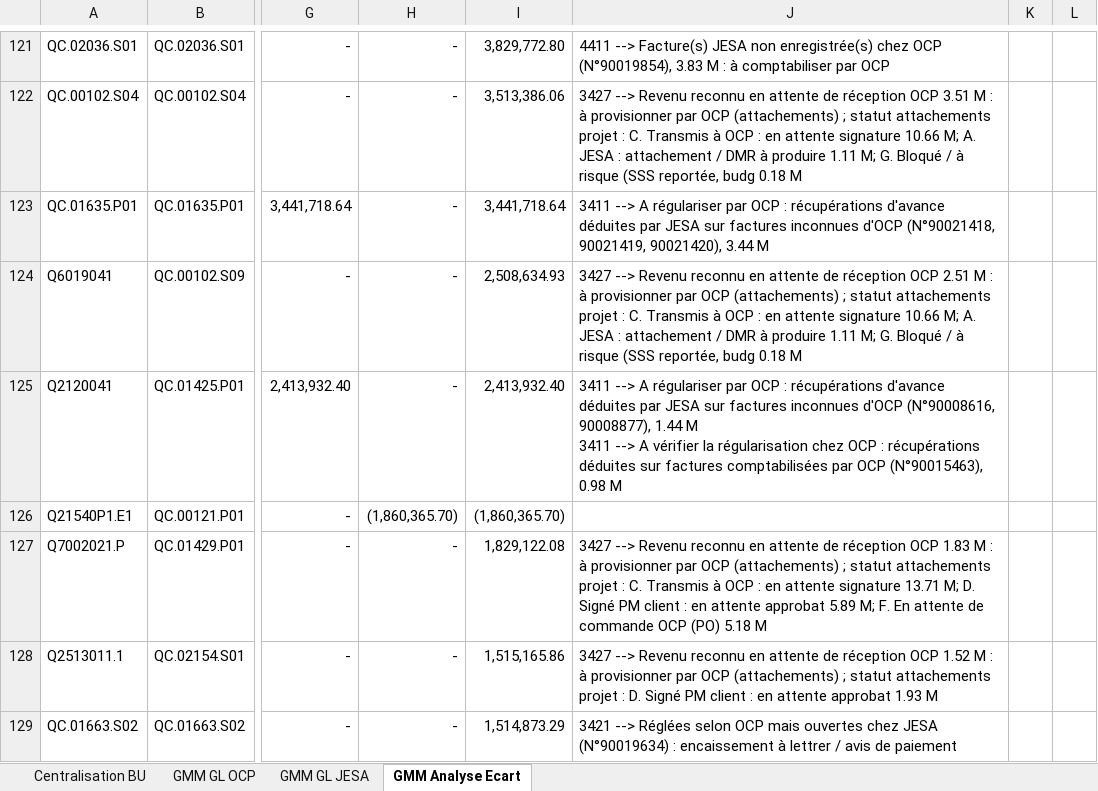
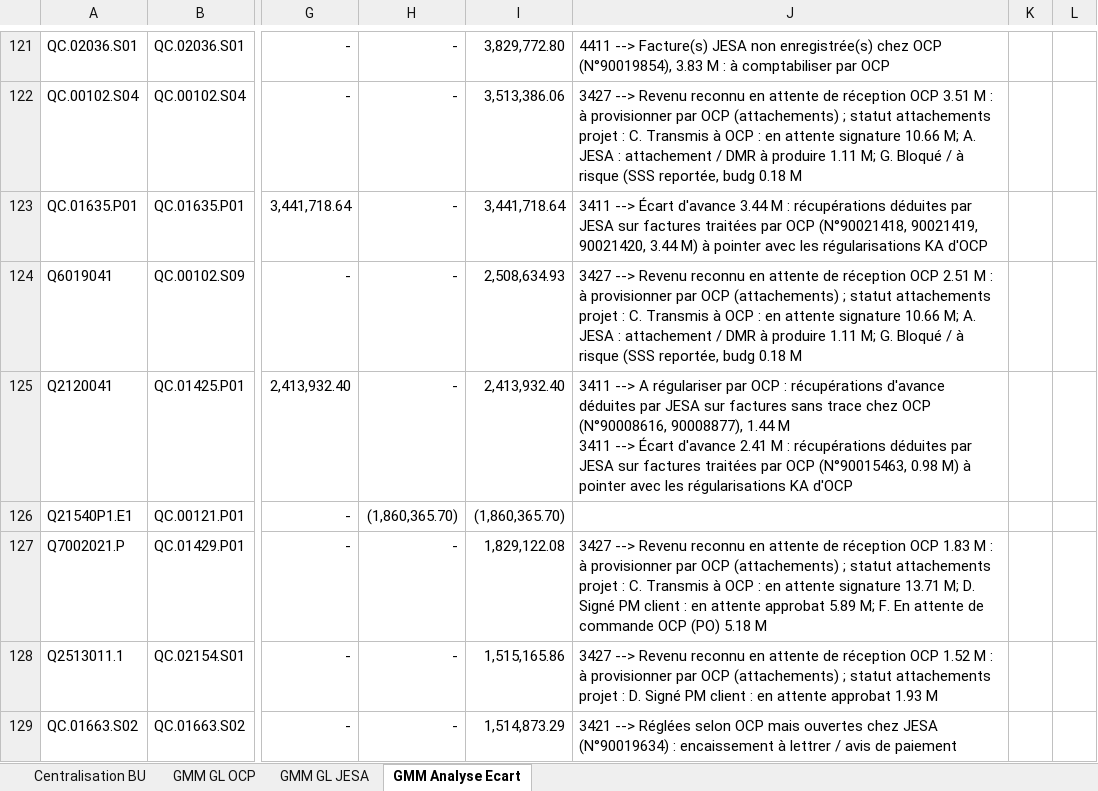
Before and after one commit to cherkaouihassan-art/Skills-Repo, an Excel workbook: OCP_SA_reconciliation_Sep2026/FR/Analyse_Ecart_GMM.xlsx, sheet GMM Analyse Ecart, drawn as a sheet; only a part is shown, gaps mark what is left out; values as stored, in another font and other column widths than the file's, no borders; ↵ is a line break in a cell; the diff covers the shown part only; the diff names each change by its address in the sheet, - before the commit and + after, or states it on an @@ line.

```diff
--- a/OCP_SA_reconciliation_Sep2026/FR/Analyse_Ecart_GMM.xlsx (sheet GMM Analyse Ecart)
+++ b/OCP_SA_reconciliation_Sep2026/FR/Analyse_Ecart_GMM.xlsx (sheet GMM Analyse Ecart)
-J123: 3411 --> A régulariser par OCP : récupérations d'avance déduites par JESA sur factures inconnues d'OCP (N°90021418, 90021419, 90021420), 3.44 M
+J123: 3411 --> Écart d'avance 3.44 M : récupérations déduites par JESA sur factures traitées par OCP (N°90021418, 90021419, 90021420, 3.44 M) à pointer avec les régularisations KA d'OCP
-J125: …sur factures inconnues d'OCP (N°90008616, 90008877), 1.44 M ↵ 3411 --> A vérifier la régularisation chez OCP : récupérations déduites sur factures comptabilisées par OCP (N°90015463), 0.98 M
+J125: …sur factures sans trace chez OCP (N°90008616, 90008877), 1.44 M ↵ 3411 --> Écart d'avance 2.41 M : récupérations déduites par JESA sur factures traitées par OCP (N°90015463, 0.98 M) à pointer avec les régularisations KA d'OCP
```
Also changed, not shown: 18 edited cells elsewhere in this sheet, sheet GMM GL JESA, OCP_SA_reconciliation_Sep2026/FR/Actions_correctives_par_BU_30-09-2026.xlsx, OCP_SA_reconciliation_Sep2026/FR/Analyse_Ecart_FEC.xlsx, 18 other files.
